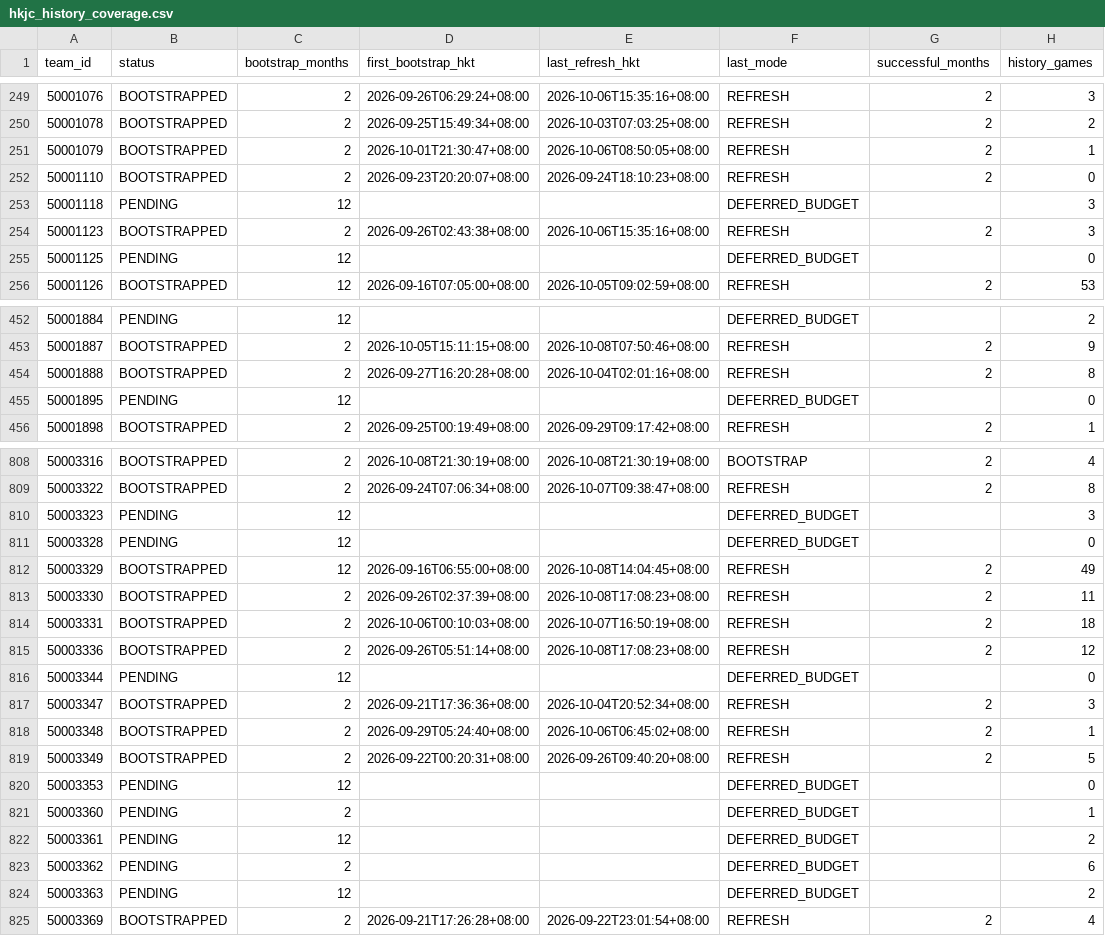
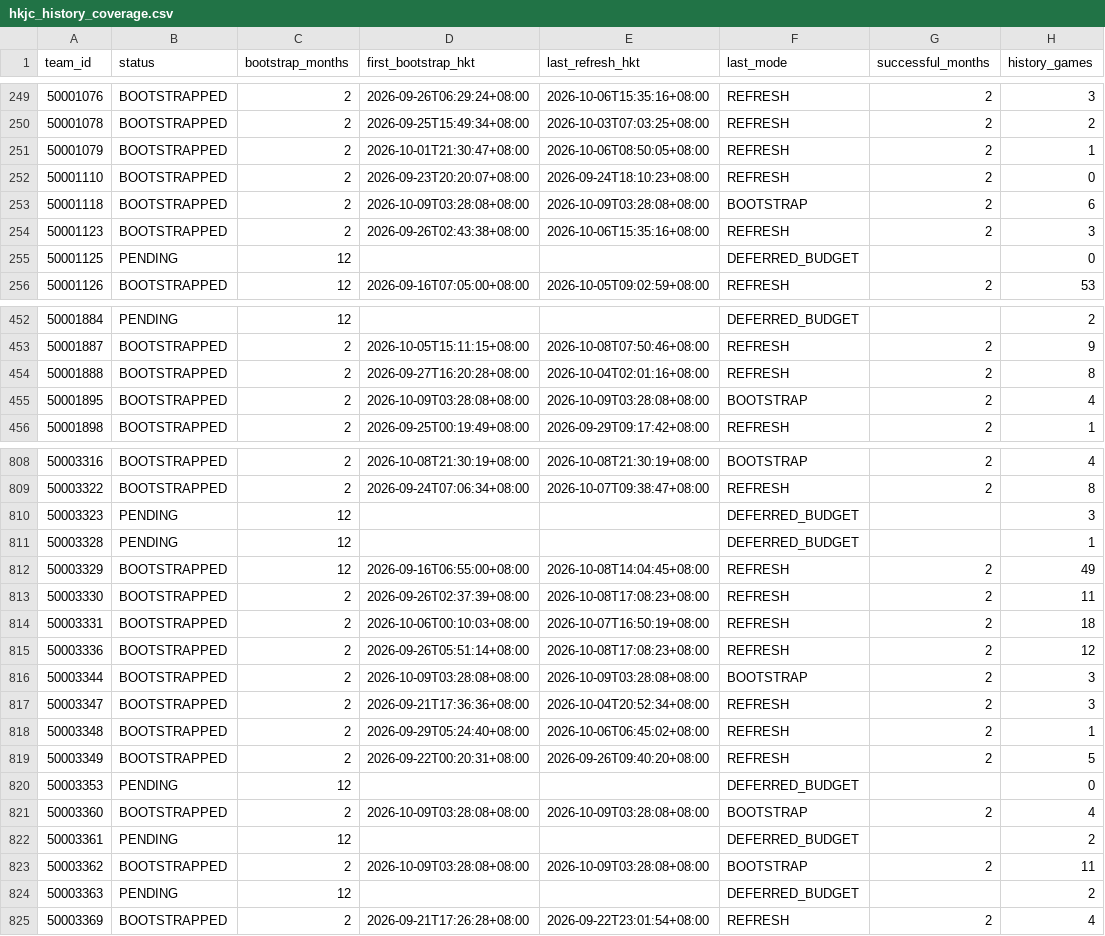
Before and after one commit to sargesticky-code/football-fast-tracker, a CSV file: data/hkjc_history_coverage.csv, drawn as a sheet; only a part is shown, gaps mark what is left out; the diff covers the shown part only.

```diff
--- a/data/hkjc_history_coverage.csv
+++ b/data/hkjc_history_coverage.csv
@@ -252,3 +252,3 @@
 50001110,BOOTSTRAPPED,2,2026-09-23T20:20:07+08:00,2026-09-24T18:10:23+08:00,REFRESH,2,0
-50001118,PENDING,12,,,DEFERRED_BUDGET,,3
+50001118,BOOTSTRAPPED,2,2026-10-09T03:28:08+08:00,2026-10-09T03:28:08+08:00,BOOTSTRAP,2,6
 50001123,BOOTSTRAPPED,2,2026-09-26T02:43:38+08:00,2026-10-06T15:35:16+08:00,REFRESH,2,3
@@ -454,3 +454,3 @@
 50001888,BOOTSTRAPPED,2,2026-09-27T16:20:28+08:00,2026-10-04T02:01:16+08:00,REFRESH,2,8
-50001895,PENDING,12,,,DEFERRED_BUDGET,,0
+50001895,BOOTSTRAPPED,2,2026-10-09T03:28:08+08:00,2026-10-09T03:28:08+08:00,BOOTSTRAP,2,4
 50001898,BOOTSTRAPPED,2,2026-09-25T00:19:49+08:00,2026-09-29T09:17:42+08:00,REFRESH,2,1
@@ -810,3 +810,3 @@
 50003323,PENDING,12,,,DEFERRED_BUDGET,,3
-50003328,PENDING,12,,,DEFERRED_BUDGET,,0
+50003328,PENDING,12,,,DEFERRED_BUDGET,,1
 50003329,BOOTSTRAPPED,12,2026-09-16T06:55:00+08:00,2026-10-08T14:04:45+08:00,REFRESH,2,49
@@ -815,3 +815,3 @@
 50003336,BOOTSTRAPPED,2,2026-09-26T05:51:14+08:00,2026-10-08T17:08:23+08:00,REFRESH,2,12
-50003344,PENDING,12,,,DEFERRED_BUDGET,,0
+50003344,BOOTSTRAPPED,2,2026-10-09T03:28:08+08:00,2026-10-09T03:28:08+08:00,BOOTSTRAP,2,3
 50003347,BOOTSTRAPPED,2,2026-09-21T17:36:36+08:00,2026-10-04T20:52:34+08:00,REFRESH,2,3
@@ -820,5 +820,5 @@
 50003353,PENDING,12,,,DEFERRED_BUDGET,,0
-50003360,PENDING,2,,,DEFERRED_BUDGET,,1
+50003360,BOOTSTRAPPED,2,2026-10-09T03:28:08+08:00,2026-10-09T03:28:08+08:00,BOOTSTRAP,2,4
 50003361,PENDING,12,,,DEFERRED_BUDGET,,2
-50003362,PENDING,2,,,DEFERRED_BUDGET,,6
+50003362,BOOTSTRAPPED,2,2026-10-09T03:28:08+08:00,2026-10-09T03:28:08+08:00,BOOTSTRAP,2,11
 50003363,PENDING,12,,,DEFERRED_BUDGET,,2
```
Also changed, not shown: 90 edited cells elsewhere in this file, data/form_current.csv, data/h2h_summary.csv, 4 other files.
